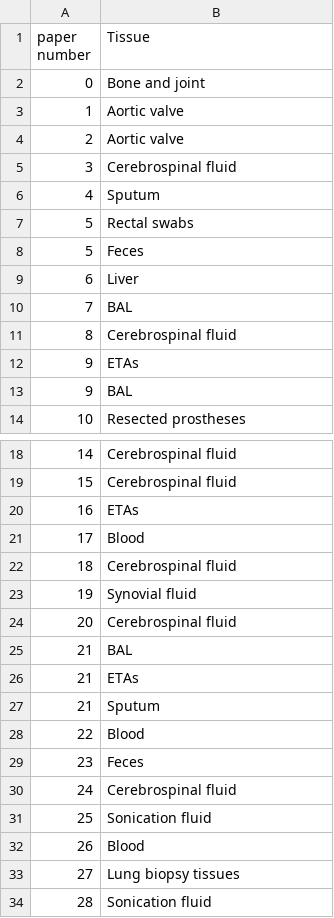
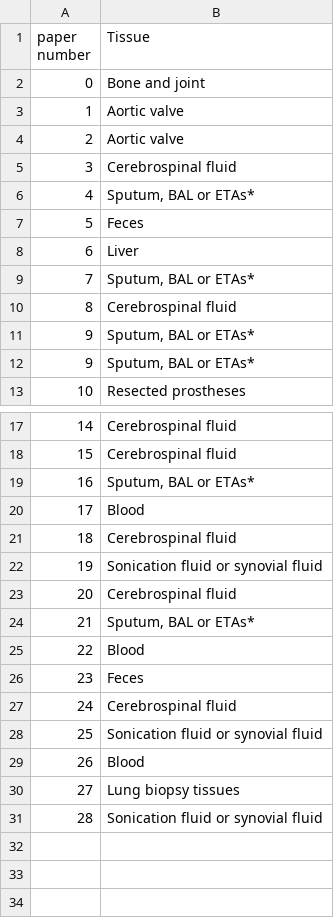
Before and after one commit to LizChang/Review-Paper-Figures, a CSV file: notebooks/tissue_count.csv, drawn as a sheet; only a part is shown, gaps mark what is left out.

```diff
--- a/notebooks/tissue_count.csv
+++ b/notebooks/tissue_count.csv
@@ -5,10 +5,9 @@
 3,Cerebrospinal fluid
-4,Sputum
-5,Rectal swabs
+4,"Sputum, BAL or ETAs*"
 5,Feces
 6,Liver
-7,BAL
+7,"Sputum, BAL or ETAs*"
 8,Cerebrospinal fluid
-9,ETAs
-9,BAL
+9,"Sputum, BAL or ETAs*"
+9,"Sputum, BAL or ETAs*"
 10,Resected prostheses
@@ -19,10 +18,8 @@
 15,Cerebrospinal fluid
-16,ETAs
+16,"Sputum, BAL or ETAs*"
 17,Blood
 18,Cerebrospinal fluid
-19,Synovial fluid
+19,Sonication fluid or synovial fluid
 20,Cerebrospinal fluid
-21,BAL
-21,ETAs
-21,Sputum
+21,"Sputum, BAL or ETAs*"
 22,Blood
@@ -30,5 +27,5 @@
 24,Cerebrospinal fluid
-25,Sonication fluid
+25,Sonication fluid or synovial fluid
 26,Blood
 27,Lung biopsy tissues
-28,Sonication fluid
+28,Sonication fluid or synovial fluid
```
Also changed, not shown: notebooks/disease.csv, 1 other file.
